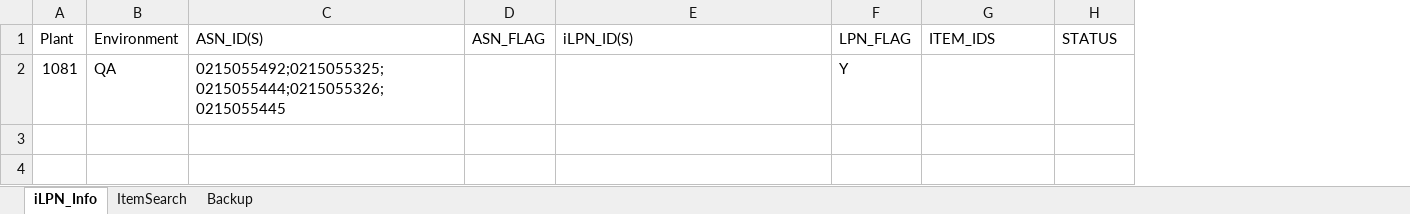
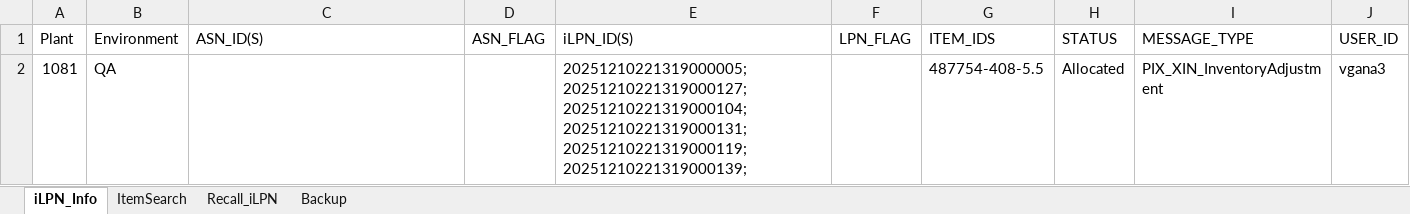
Before and after one commit to Vino0585/Nike, an Excel workbook: J30/Input_files/Inventory_Worksheet.xlsx, sheet iLPN_Info, drawn as a sheet; values as stored, in another font and other column widths than the file's, no borders; removed rows and columns are numbered as before the commit, all else as after; the diff names each change by its address in the sheet, - before the commit and + after, or states it on an @@ line.

```diff
--- a/J30/Input_files/Inventory_Worksheet.xlsx (sheet iLPN_Info)
+++ b/J30/Input_files/Inventory_Worksheet.xlsx (sheet iLPN_Info)
+sheet tab: Recall_iLPN
+column I (MESSAGE_TYPE), empty
+column J (USER_ID), empty
-row 2: 1081 | QA | 0215055492;0215055325;0215055444;0215055326;0215055445 |  |  | Y
+row 2: 1081 | QA |  |  | 20251210221319000005;20251210221319000127;20251210221319000104;20251210221319000131;20251210221319000119;20251210221319000139; |  | 487754-408-5.5 | Allocated | PIX_XIN_InventoryAdjustment | vgana3
```
Also changed, not shown: sheet ItemSearch, J30/Input_files/WorkSheet.xlsx, J30/Output_files/ASN_Creation_Report.xlsx, 17 other files.
